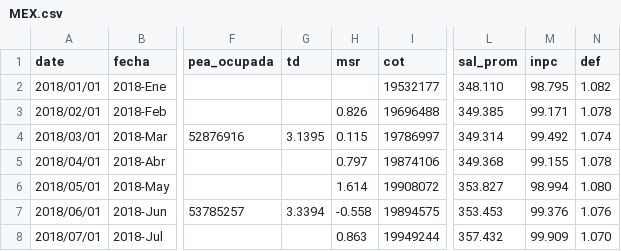
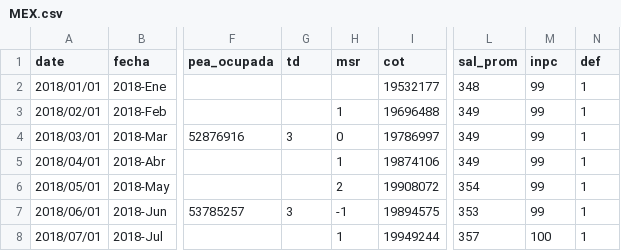
Before and after one commit to paoovela/BID, a CSV file: MEX.csv, drawn as a sheet; only a part is shown, gaps mark what is left out; the diff covers the shown part only; the diff names each change by its address in the sheet, - before the commit and + after, or states it on an @@ line.

Commit message:
Add files via upload

```diff
--- a/MEX.csv
+++ b/MEX.csv
-L2 (sal_prom): 348.110
+L2 (sal_prom): 348
-M2 (inpc): 98.795
+M2 (inpc): 99
-N2 (def): 1.082
+N2 (def): 1
-H3 (msr): 0.826
+H3 (msr): 1
-L3 (sal_prom): 349.385
+L3 (sal_prom): 349
-M3 (inpc): 99.171
+M3 (inpc): 99
-N3 (def): 1.078
+N3 (def): 1
-G4 (td): 3.1395
+G4 (td): 3
-H4 (msr): 0.115
+H4 (msr): 0
-L4 (sal_prom): 349.314
+L4 (sal_prom): 349
-M4 (inpc): 99.492
+M4 (inpc): 99
-N4 (def): 1.074
+N4 (def): 1
-H5 (msr): 0.797
+H5 (msr): 1
-L5 (sal_prom): 349.368
+L5 (sal_prom): 349
-M5 (inpc): 99.155
+M5 (inpc): 99
-N5 (def): 1.078
+N5 (def): 1
-H6 (msr): 1.614
+H6 (msr): 2
-L6 (sal_prom): 353.827
+L6 (sal_prom): 354
-M6 (inpc): 98.994
+M6 (inpc): 99
-N6 (def): 1.080
+N6 (def): 1
-G7 (td): 3.3394
+G7 (td): 3
-H7 (msr): -0.558
+H7 (msr): -1
-L7 (sal_prom): 353.453
+L7 (sal_prom): 353
-M7 (inpc): 99.376
+M7 (inpc): 99
-N7 (def): 1.076
+N7 (def): 1
-H8 (msr): 0.863
+H8 (msr): 1
-L8 (sal_prom): 357.432
+L8 (sal_prom): 357
-M8 (inpc): 99.909
+M8 (inpc): 100
-N8 (def): 1.070
+N8 (def): 1
```
Also changed, not shown: 119 edited cells elsewhere in this file.
